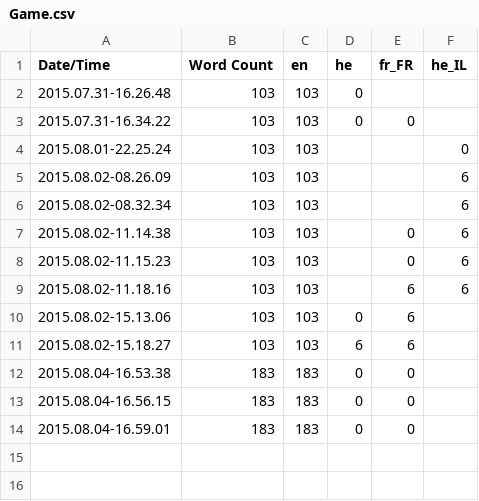
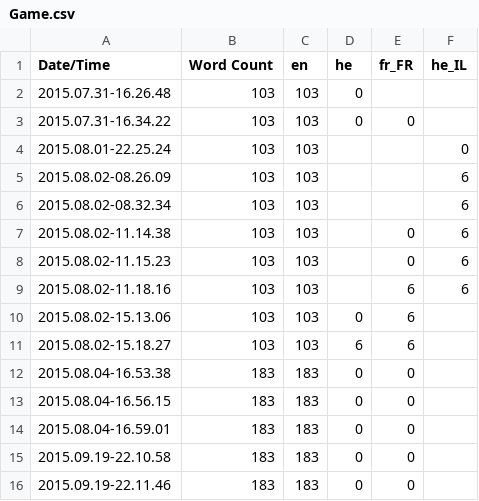
Before and after one commit to repwolfe/ProjectMishkan, a CSV file: Content/Localization/Game/Game.csv, drawn as a sheet; the diff names each change by its address in the sheet, - before the commit and + after, or states it on an @@ line.

```diff
--- a/Content/Localization/Game/Game.csv
+++ b/Content/Localization/Game/Game.csv
+row 15: 2015.09.19-22.10.58 | 183 | 183 | 0 | 0
+row 16: 2015.09.19-22.11.46 | 183 | 183 | 0 | 0
```
Also changed, not shown: 4 other files.
